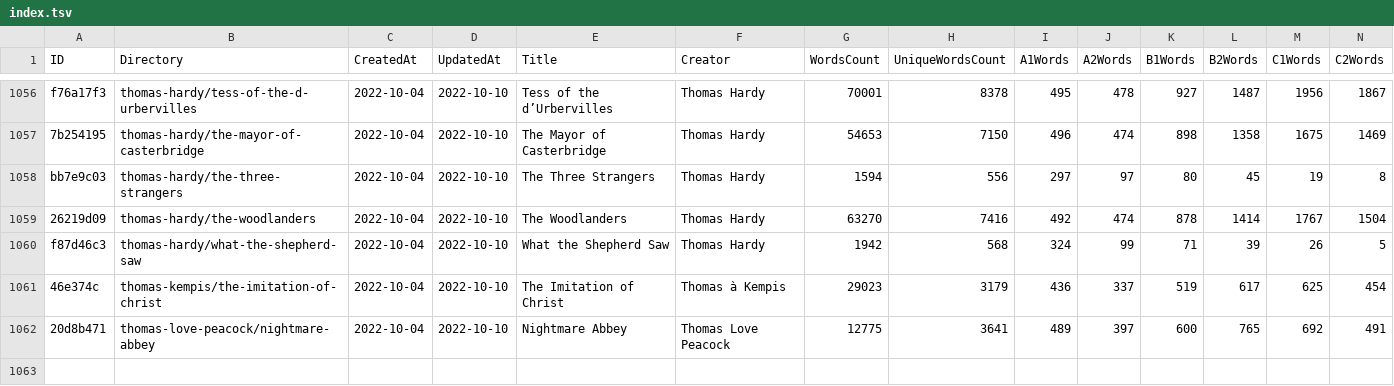
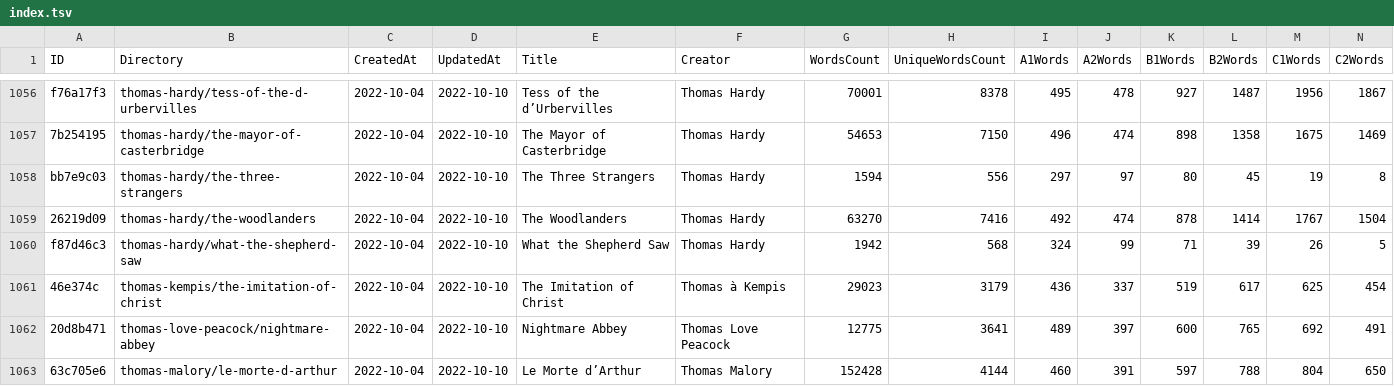
Before and after one commit to zaban-asly/library, a TSV file: index.tsv, drawn as a sheet; only a part is shown, gaps mark what is left out; rows hold the shown columns only; the diff names each change by its address in the sheet, - before the commit and + after, or states it on an @@ line.

Commit message:
Le Morte d’Arthur

```diff
--- a/index.tsv
+++ b/index.tsv
+row 1063: 63c705e6 | thomas-malory/le-morte-d-arthur | 2022-10-04 | 2022-10-10 | Le Morte d’Arthur | Thomas Malory | 152428 | 4144 | 460 | 391 | 597 | 788 | 804 | 650
```
Also changed, not shown: 4 other files.
